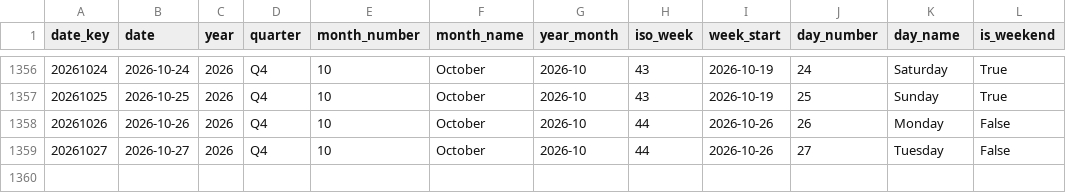
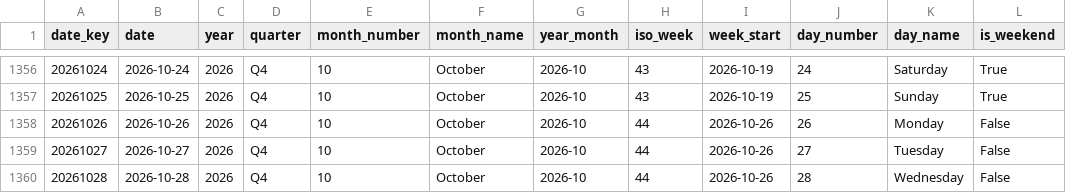
Before and after one commit to italofvaz/european-job-market-analysis, a CSV file: data/processed/dim_date.csv, drawn as a sheet; only a part is shown, gaps mark what is left out; the diff names each change by its address in the sheet, - before the commit and + after, or states it on an @@ line.

```diff
--- a/data/processed/dim_date.csv
+++ b/data/processed/dim_date.csv
+row 1360: 20261028 | 2026-10-28 | 2026 | Q4 | 10 | October | 2026-10 | 44 | 2026-10-26 | 28 | Wednesday | False
```
Also changed, not shown: data/logs/collection_runs.csv, data/processed/bridge_job_skills.csv, 11 other files.
